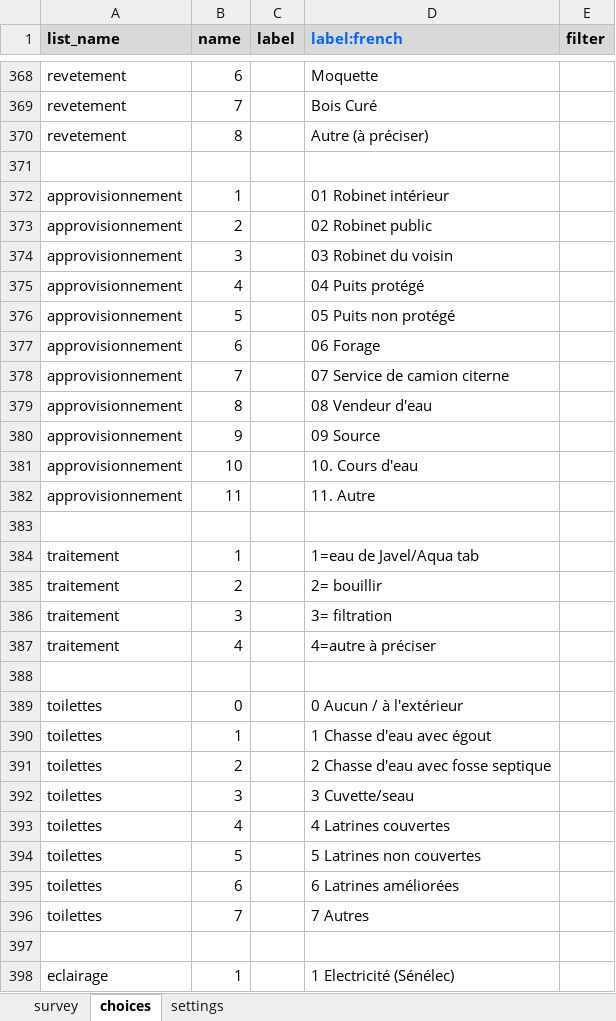
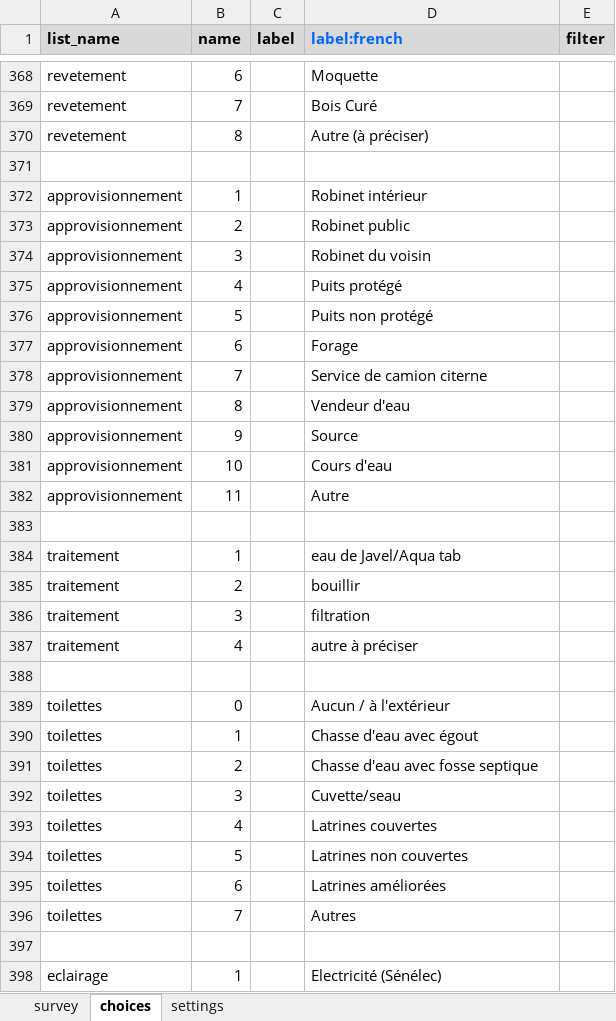
Before and after one commit to Abson-dev/ISRA-RNU, an Excel workbook: Project report/Ouputs/ODK/RNU.xlsx, sheet choices, drawn as a sheet; only a part is shown, gaps mark what is left out; values as stored, in another font and other column widths than the file's, no borders; conditional formats not drawn; the diff covers the shown part only; the diff names each change by its address in the sheet, - before the commit and + after, or states it on an @@ line.

```diff
--- a/Project report/Ouputs/ODK/RNU.xlsx (sheet choices)
+++ b/Project report/Ouputs/ODK/RNU.xlsx (sheet choices)
-D372 (label:french): 01 Robinet intérieur
+D372 (label:french): Robinet intérieur
-D373 (label:french): 02 Robinet public
+D373 (label:french): Robinet public
-D374 (label:french): 03 Robinet du voisin
+D374 (label:french): Robinet du voisin
-D375 (label:french): 04 Puits protégé
+D375 (label:french): Puits protégé
-D376 (label:french): 05 Puits non protégé
+D376 (label:french): Puits non protégé
-D377 (label:french): 06 Forage
+D377 (label:french): Forage
-D378 (label:french): 07 Service de camion citerne
+D378 (label:french): Service de camion citerne
-D379 (label:french): 08 Vendeur d'eau
+D379 (label:french): Vendeur d'eau
-D380 (label:french): 09 Source
+D380 (label:french): Source
-D381 (label:french): 10. Cours d'eau
+D381 (label:french): Cours d'eau
-D382 (label:french): 11. Autre
+D382 (label:french): Autre
-D384 (label:french): 1=eau de Javel/Aqua tab
+D384 (label:french): eau de Javel/Aqua tab
-D385 (label:french): 2= bouillir
+D385 (label:french): bouillir
-D386 (label:french): 3= filtration
+D386 (label:french): filtration
-D387 (label:french): 4=autre à préciser
+D387 (label:french): autre à préciser
-D389 (label:french): 0 Aucun / à l'extérieur
+D389 (label:french): Aucun / à l'extérieur
-D390 (label:french): 1 Chasse d'eau avec égout
+D390 (label:french): Chasse d'eau avec égout
-D391 (label:french): 2 Chasse d'eau avec fosse septique
+D391 (label:french): Chasse d'eau avec fosse septique
-D392 (label:french): 3 Cuvette/seau
+D392 (label:french): Cuvette/seau
-D393 (label:french): 4 Latrines couvertes
+D393 (label:french): Latrines couvertes
-D394 (label:french): 5 Latrines non couvertes
+D394 (label:french): Latrines non couvertes
-D395 (label:french): 6 Latrines améliorées
+D395 (label:french): Latrines améliorées
-D396 (label:french): 7 Autres
+D396 (label:french): Autres
-D398 (label:french): 1 Electricité (Sénélec)
+D398 (label:french): Electricité (Sénélec)
```
Also changed, not shown: 200 edited cells elsewhere in this sheet, sheet survey, sheet settings.
